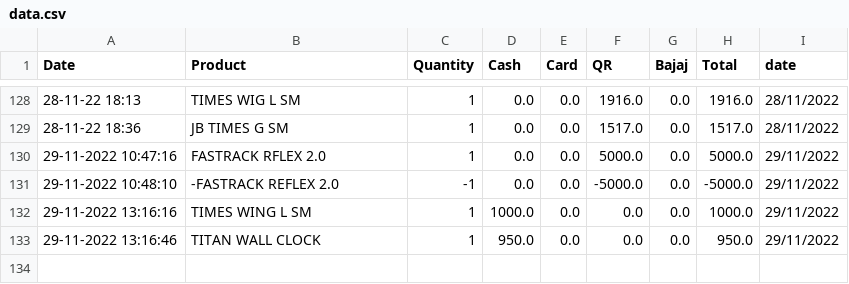
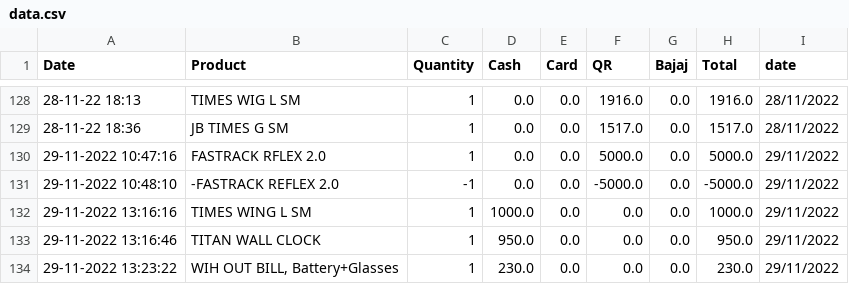
Before and after one commit to shilpa2806/Shop_Nandyal, a CSV file: data.csv, drawn as a sheet; only a part is shown, gaps mark what is left out; the diff names each change by its address in the sheet, - before the commit and + after, or states it on an @@ line.

Commit message:
committing files

```diff
--- a/data.csv
+++ b/data.csv
+row 134: 29-11-2022 13:23:22 | WIH OUT BILL, Battery+Glasses | 1 | 230.0 | 0.0 | 0.0 | 0.0 | 230.0 | 29/11/2022
```
